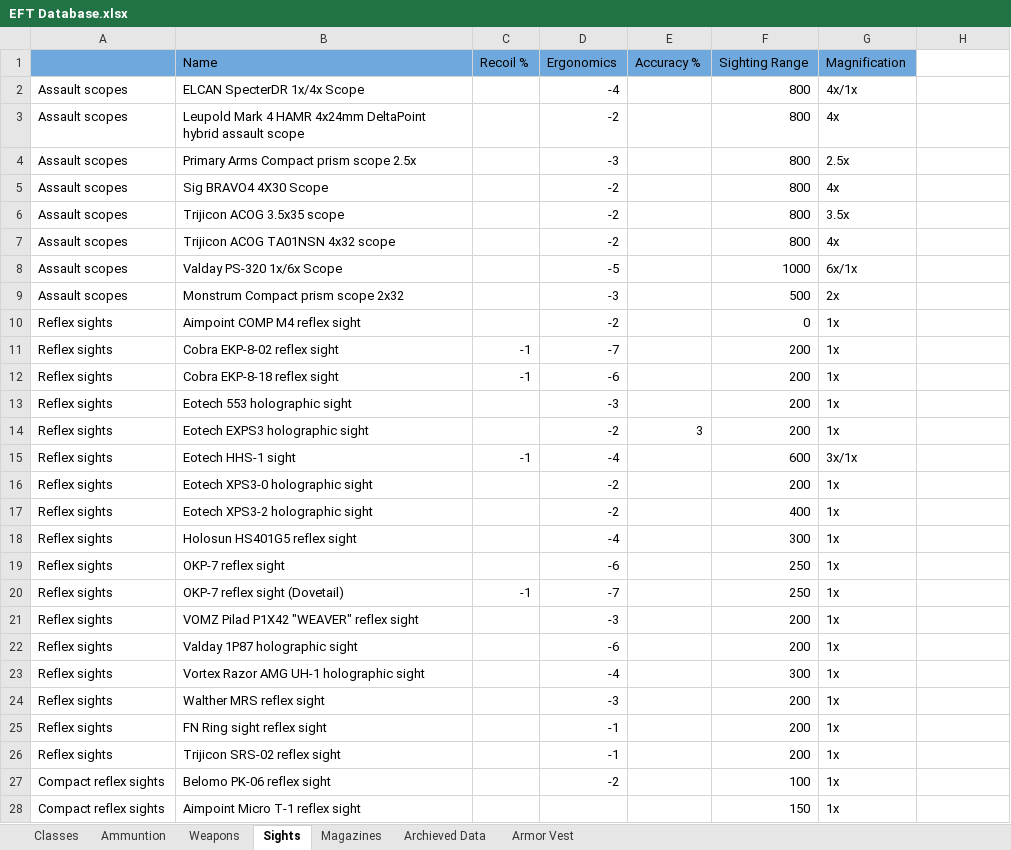
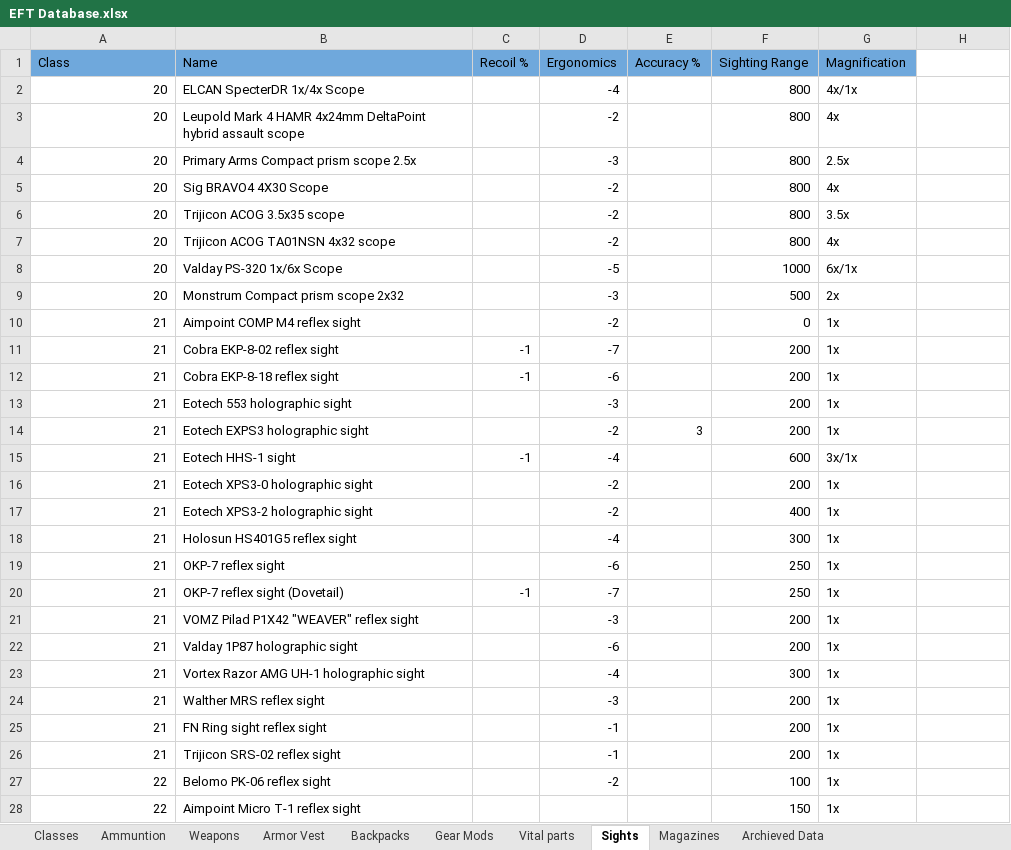
Before and after one commit to griimgir/CSE111, an Excel workbook: EFT Database.xlsx, sheet Sights, drawn as a sheet; only a part is shown; values as stored, in another font and other column widths than the file's, no borders; charts and pictures and table styles not drawn; the diff covers the shown part only; the diff names each change by its address in the sheet, - before the commit and + after, or states it on an @@ line.

```diff
--- a/EFT Database.xlsx (sheet Sights)
+++ b/EFT Database.xlsx (sheet Sights)
+sheet tab: Backpacks
+sheet tab: Gear Mods
+sheet tab: Vital parts
@@ sheet tab order changed: Classes | Ammuntion | Weapons | Armor Vest | Backpacks | Gear Mods | Vital parts | Sights | Magazines | Archieved Data @@
-A1: (empty)
+A1: Class
-A2:A9 (Class): Assault scopes
+A2:A9 (Class): 20
-A10:A26 (Class): Reflex sights
+A10:A26 (Class): 21
-A27:A28 (Class): Compact reflex sights
+A27:A28 (Class): 22
```
Also changed, not shown: 97 edited cells elsewhere in this sheet, sheet Classes, sheet Armor Vest, sheet Magazines, charts or pictures, 1 other file.
